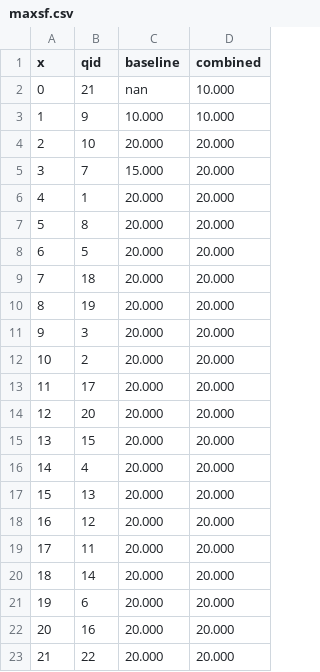
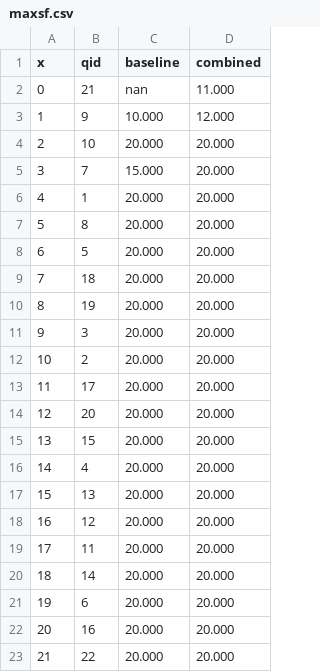
Before and after one commit to llllyd001/TQP-Inmem, a CSV file: report/plotdata/maxsf.csv, drawn as a sheet.

```diff
--- a/report/plotdata/maxsf.csv
+++ b/report/plotdata/maxsf.csv
@@ -1,4 +1,4 @@
 x,qid,baseline,combined
-0,21,nan,10.000
-1,9,10.000,10.000
+0,21,nan,11.000
+1,9,10.000,12.000
 2,10,20.000,20.000
```
Also changed, not shown: 3 other files.
